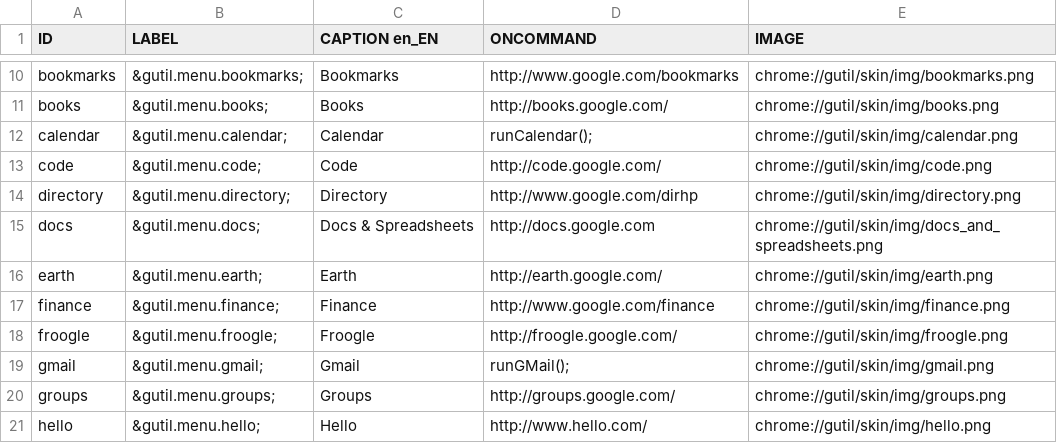
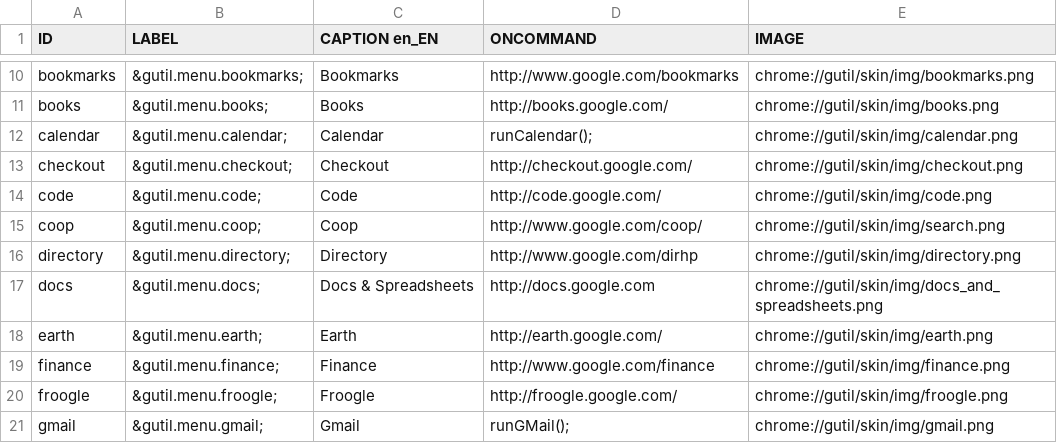
Before and after one commit to bcostea/gutil-firefox-extension, a CSV file: util/gutil_items.csv, drawn as a sheet; only a part is shown, gaps mark what is left out; the shorter side is filled out with more unchanged rows; the diff names each change by its address in the sheet, - before the commit and + after, or states it on an @@ line.

Commit message:
* Version 2.1.3 * Add Google services :   * Checkout   * Coop

```diff
--- a/util/gutil_items.csv
+++ b/util/gutil_items.csv
+row 13: checkout | &gutil.menu.checkout; | Checkout | http://checkout.google.com/ | chrome://gutil/skin/img/checkout.png
+row 15: coop | &gutil.menu.coop; | Coop | http://www.google.com/coop/ | chrome://gutil/skin/img/search.png
```
Also changed, not shown: 8 other files.
